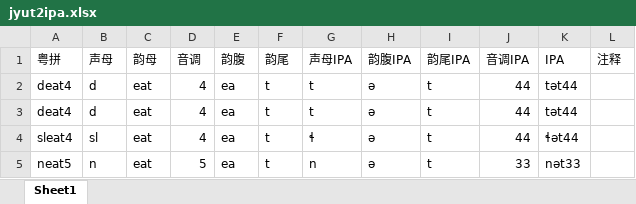
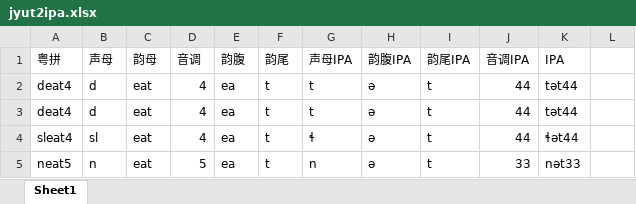
Before and after one commit to jengzang/process_phonology, an Excel workbook: scripts/jyut2ipa/jyut2ipa.xlsx, sheet Sheet1, drawn as a sheet; only a part is shown; values as stored, in another font and other column widths than the file's, no cell formats; the diff names each change by its address in the sheet, - before the commit and + after, or states it on an @@ line.

```diff
--- a/scripts/jyut2ipa/jyut2ipa.xlsx (sheet Sheet1)
+++ b/scripts/jyut2ipa/jyut2ipa.xlsx (sheet Sheet1)
-L1: 注释
+L1: (empty)
```
Also changed, not shown: cell formats, data/dependency/Append_files.xlsx, 12 other files.
